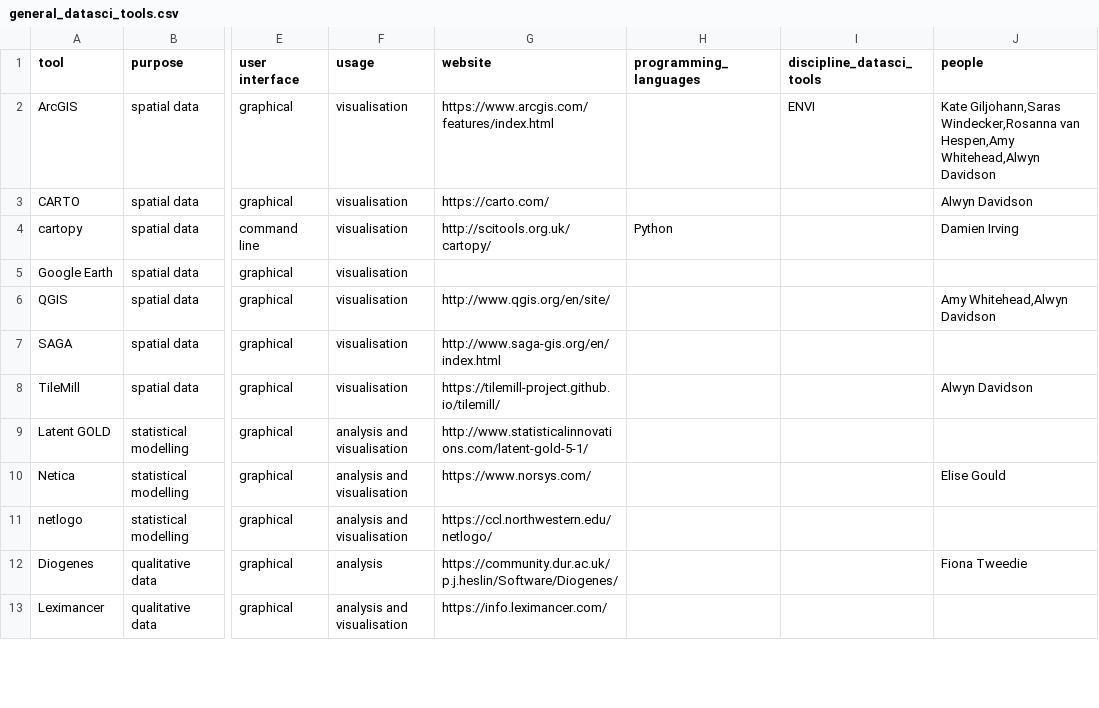
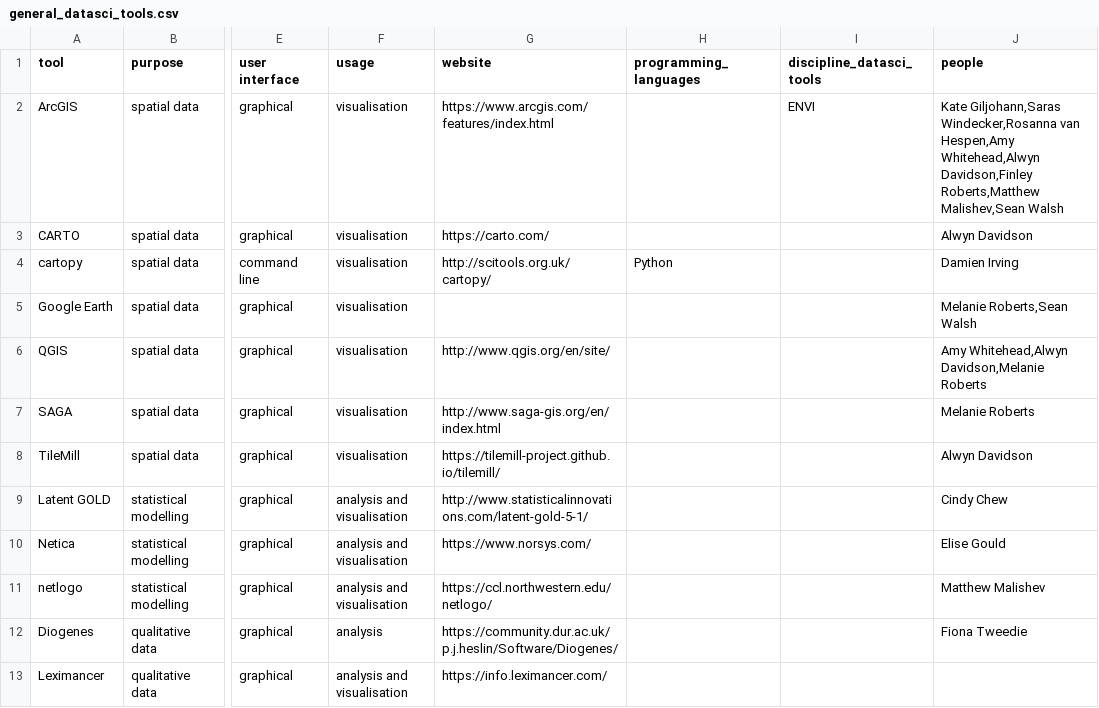
Before and after one commit to DamienIrving/resbaz-posters, a CSV file: data/general_datasci_tools.csv, drawn as a sheet; only a part is shown, gaps mark what is left out; the diff covers the shown part only; the diff names each change by its address in the sheet, - before the commit and + after, or states it on an @@ line.

```diff
--- a/data/general_datasci_tools.csv
+++ b/data/general_datasci_tools.csv
-J2 (people): …Hespen,Amy Whitehead,Alwyn Davidson
+J2 (people): …Hespen,Amy Whitehead,Alwyn Davidson,Finley Roberts,Matthew Malishev,Sean Walsh
-J5 (people): (empty)
+J5 (people): Melanie Roberts,Sean Walsh
-J6 (people): Amy Whitehead,Alwyn Davidson
+J6 (people): Amy Whitehead,Alwyn Davidson,Melanie Roberts
-J7 (people): (empty)
+J7 (people): Melanie Roberts
-J9 (people): (empty)
+J9 (people): Cindy Chew
-J11 (people): (empty)
+J11 (people): Matthew Malishev
```
Also changed, not shown: 11 edited cells elsewhere in this file, data/anzsrc_research_groups.csv, data/discipline_datasci_tools.csv, 3 other files.
